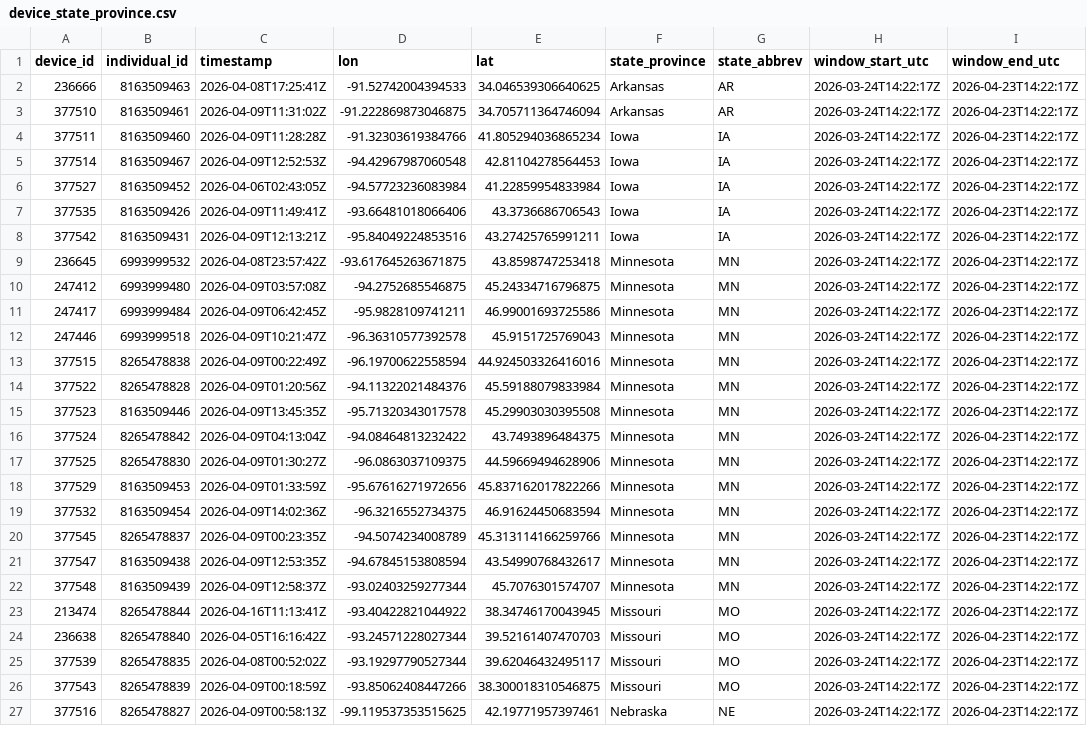
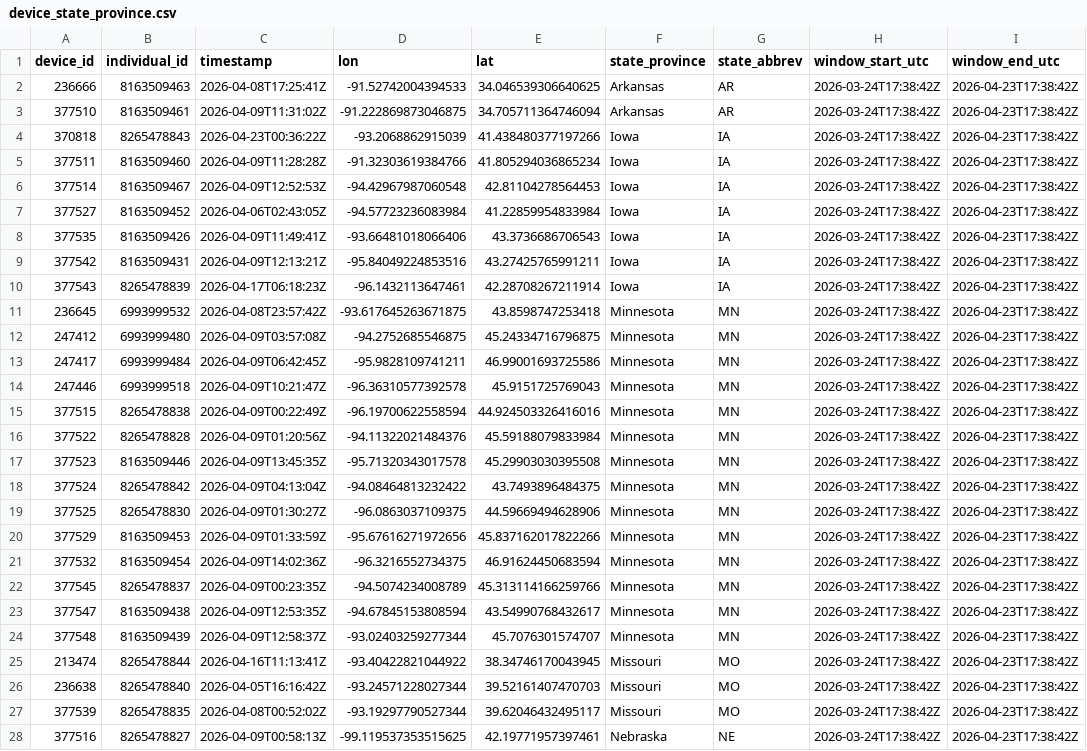
Before and after one commit to askrenr/TransmitterUpdate, a CSV file: docs/data/device_state_province.csv, drawn as a sheet; only a part is shown; removed rows and columns are numbered as before the commit, all else as after; the diff covers the shown part only; the diff names each change by its address in the sheet, - before the commit and + after, or states it on an @@ line.

```diff
--- a/docs/data/device_state_province.csv
+++ b/docs/data/device_state_province.csv
-H2:H3 (window_start_utc): 2026-03-24T14:22:17Z
+H2:H3 (window_start_utc): 2026-03-24T17:38:42Z
-I2:I3 (window_end_utc): 2026-04-23T14:22:17Z
+I2:I3 (window_end_utc): 2026-04-23T17:38:42Z
+row 4: 370818 | 8265478843 | 2026-04-23T00:36:22Z | -93.2068862915039 | 41.438480377197266 | Iowa | IA | 2026-03-24T17:38:42Z | 2026-04-23T17:38:42Z
-H5:H9 (window_start_utc): 2026-03-24T14:22:17Z
+H5:H9 (window_start_utc): 2026-03-24T17:38:42Z
-I5:I9 (window_end_utc): 2026-04-23T14:22:17Z
+I5:I9 (window_end_utc): 2026-04-23T17:38:42Z
+row 10: 377543 | 8265478839 | 2026-04-17T06:18:23Z | -96.1432113647461 | 42.28708267211914 | Iowa | IA | 2026-03-24T17:38:42Z | 2026-04-23T17:38:42Z
-H11:H27 (window_start_utc): 2026-03-24T14:22:17Z
+H11:H27 (window_start_utc): 2026-03-24T17:38:42Z
-I11:I27 (window_end_utc): 2026-04-23T14:22:17Z
+I11:I27 (window_end_utc): 2026-04-23T17:38:42Z
-row 26: 377543 | 8265478839 | 2026-04-09T00:18:59Z | -93.85062408447266 | 38.300018310546875 | Missouri | MO | 2026-03-24T14:22:17Z | 2026-04-23T14:22:17Z
-H28 (window_start_utc): 2026-03-24T14:22:17Z
+H28 (window_start_utc): 2026-03-24T17:38:42Z
-I28 (window_end_utc): 2026-04-23T14:22:17Z
+I28 (window_end_utc): 2026-04-23T17:38:42Z
```
Also changed, not shown: 1 added row, 1 removed row and 36 edited cells elsewhere in this file, docs/data/device_migration_metrics.csv, docs/data/state_province_proportions.csv, 5 other files.
